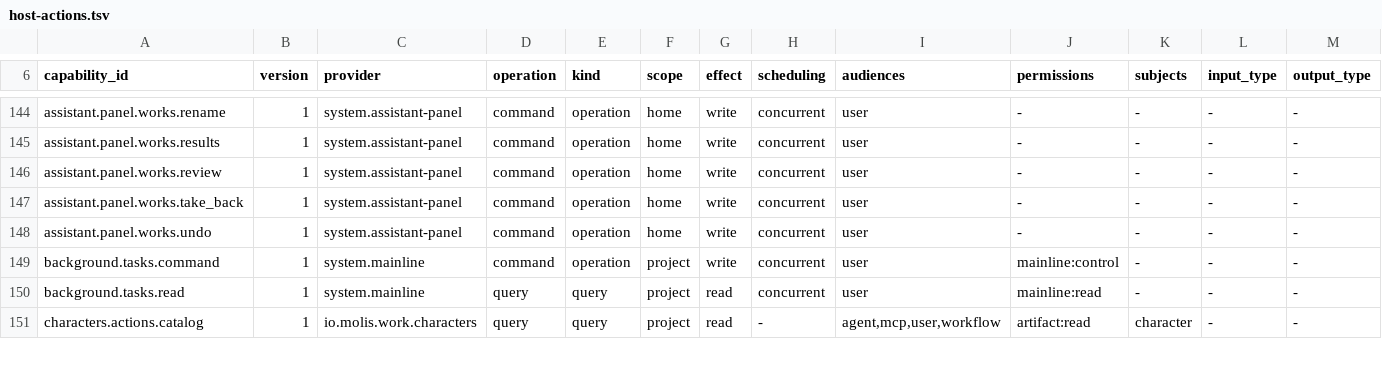
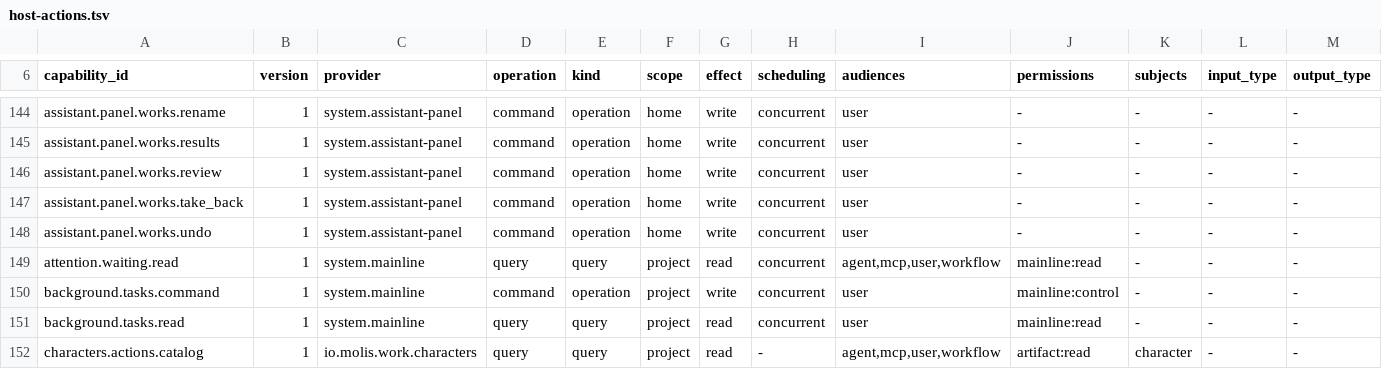
Before and after one commit to molis-ai/molis-work, a TSV file: tooling/gates/actions/host-actions.tsv, drawn as a sheet; only a part is shown, gaps mark what is left out; rows hold the shown columns only; the diff names each change by its address in the sheet, - before the commit and + after, or states it on an @@ line.

```diff
--- a/tooling/gates/actions/host-actions.tsv
+++ b/tooling/gates/actions/host-actions.tsv
+row 149: attention.waiting.read | 1 | system.mainline | query | query | project | read | concurrent | agent,mcp,user,workflow | mainline:read | - | - | -
```
Also changed, not shown: 11 other files.
